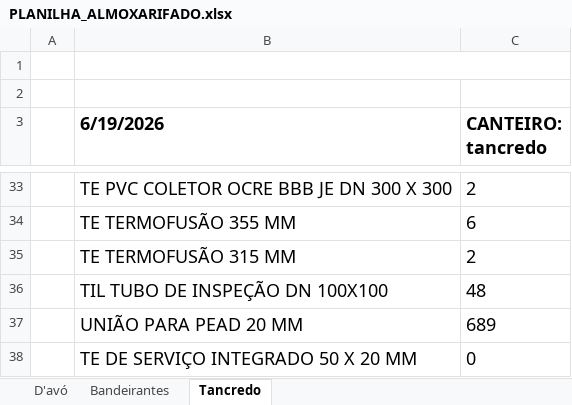
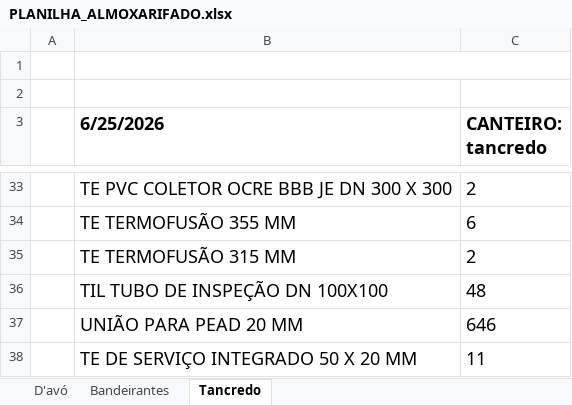
Before and after one commit to integra6a-star/dashboard-obras, an Excel workbook: PLANILHA_ALMOXARIFADO.xlsx, sheet Tancredo, drawn as a sheet; only a part is shown, gaps mark what is left out; values as stored, in another font and other column widths than the file's, no borders; the diff covers the shown part only; the diff names each change by its address in the sheet, - before the commit and + after, or states it on an @@ line.

```diff
--- a/PLANILHA_ALMOXARIFADO.xlsx (sheet Tancredo)
+++ b/PLANILHA_ALMOXARIFADO.xlsx (sheet Tancredo)
-B3: 6/19/2026
+B3: 6/25/2026
-C37 (CANTEIRO: tancredo): 689
+C37 (CANTEIRO: tancredo): 646
-C38 (CANTEIRO: tancredo): 0
+C38 (CANTEIRO: tancredo): 11
```
Also changed, not shown: 15 edited cells elsewhere in this sheet, sheet Bandeirantes, sheet D'avó, docs/PLANILHA_ALMOXARIFADO.xlsx, 19 other files.
